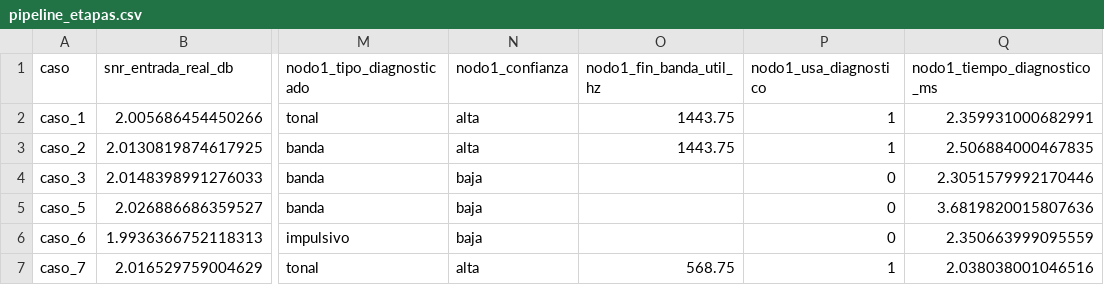
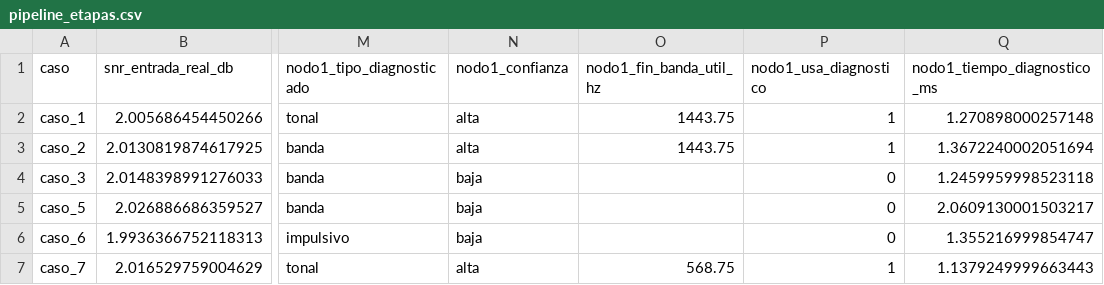
Before and after one commit to gabonm14/gnunez_asm_2026_s2, a CSV file: proyecto_grupal_1_reduccion_ruido/resultados/pipeline_etapas.csv, drawn as a sheet; only a part is shown, gaps mark what is left out; the diff names each change by its address in the sheet, - before the commit and + after, or states it on an @@ line.

```diff
--- a/proyecto_grupal_1_reduccion_ruido/resultados/pipeline_etapas.csv
+++ b/proyecto_grupal_1_reduccion_ruido/resultados/pipeline_etapas.csv
-Q2 (nodo1_tiempo_diagnostico_ms): 2.359931000682991
+Q2 (nodo1_tiempo_diagnostico_ms): 1.270898000257148
-Q3 (nodo1_tiempo_diagnostico_ms): 2.506884000467835
+Q3 (nodo1_tiempo_diagnostico_ms): 1.3672240002051694
-Q4 (nodo1_tiempo_diagnostico_ms): 2.3051579992170446
+Q4 (nodo1_tiempo_diagnostico_ms): 1.2459959998523118
-Q5 (nodo1_tiempo_diagnostico_ms): 3.6819820015807636
+Q5 (nodo1_tiempo_diagnostico_ms): 2.0609130001503217
-Q6 (nodo1_tiempo_diagnostico_ms): 2.350663999095559
+Q6 (nodo1_tiempo_diagnostico_ms): 1.355216999854747
-Q7 (nodo1_tiempo_diagnostico_ms): 2.038038001046516
+Q7 (nodo1_tiempo_diagnostico_ms): 1.1379249999663443
```
Also changed, not shown: proyecto_grupal_1_reduccion_ruido/nodo1/resultados/comparacion_diagnostico_host.csv, proyecto_grupal_1_reduccion_ruido/resultados/diagnostico_barrido.csv, 21 other files.
